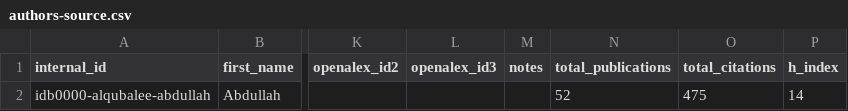
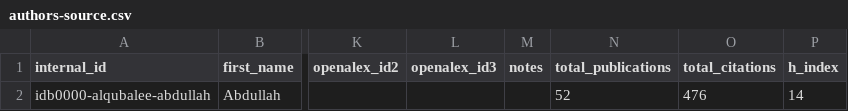
Before and after one commit to digitalgeosciences/idb, a CSV file: data/config/authors-source.csv, drawn as a sheet; only a part is shown, gaps mark what is left out; the diff names each change by its address in the sheet, - before the commit and + after, or states it on an @@ line.

```diff
--- a/data/config/authors-source.csv
+++ b/data/config/authors-source.csv
-O2 (total_citations): 475
+O2 (total_citations): 476
```
Also changed, not shown: 4 other files.
